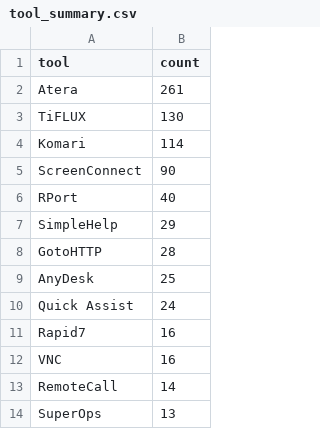
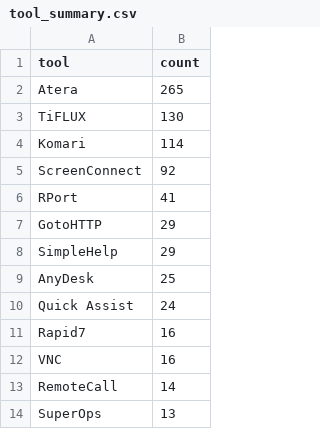
Before and after one commit to Threat-Hunting-Journal/RMM-Tool-Tracking, a CSV file: docs/tool_summary.csv, drawn as a sheet; only a part is shown.

```diff
--- a/docs/tool_summary.csv
+++ b/docs/tool_summary.csv
@@ -1,9 +1,9 @@
 tool,count
-Atera,261
+Atera,265
 TiFLUX,130
 Komari,114
-ScreenConnect,90
-RPort,40
+ScreenConnect,92
+RPort,41
+GotoHTTP,29
 SimpleHelp,29
-GotoHTTP,28
 AnyDesk,25
```
Also changed, not shown: docs/findings.csv, findings.csv, 1 other file.
